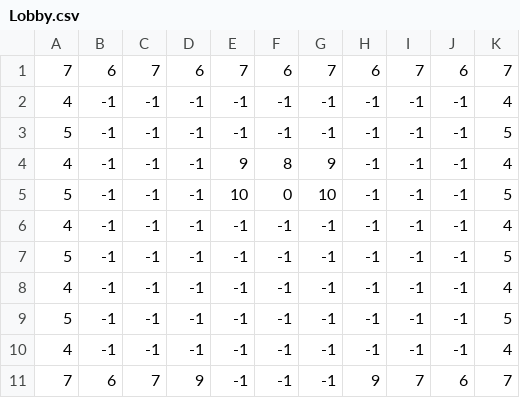
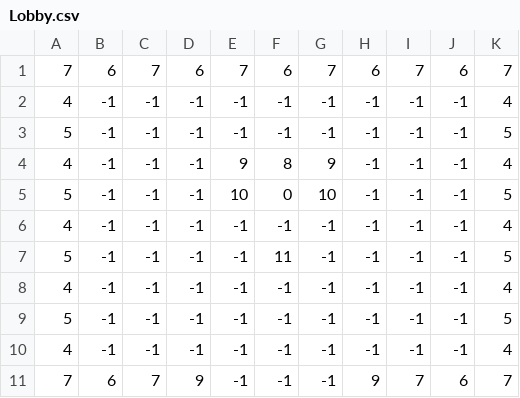
Before and after one commit to thaisfds/The_Shadow_Cat, a CSV file: Assets/Levels/Lobby/Lobby.csv, drawn as a sheet.

```diff
--- a/Assets/Levels/Lobby/Lobby.csv
+++ b/Assets/Levels/Lobby/Lobby.csv
@@ -6,3 +6,3 @@
 4,-1,-1,-1,-1,-1,-1,-1,-1,-1,4
-5,-1,-1,-1,-1,-1,-1,-1,-1,-1,5
+5,-1,-1,-1,-1,11,-1,-1,-1,-1,5
 4,-1,-1,-1,-1,-1,-1,-1,-1,-1,4
```
Also changed, not shown: 30 other files.
